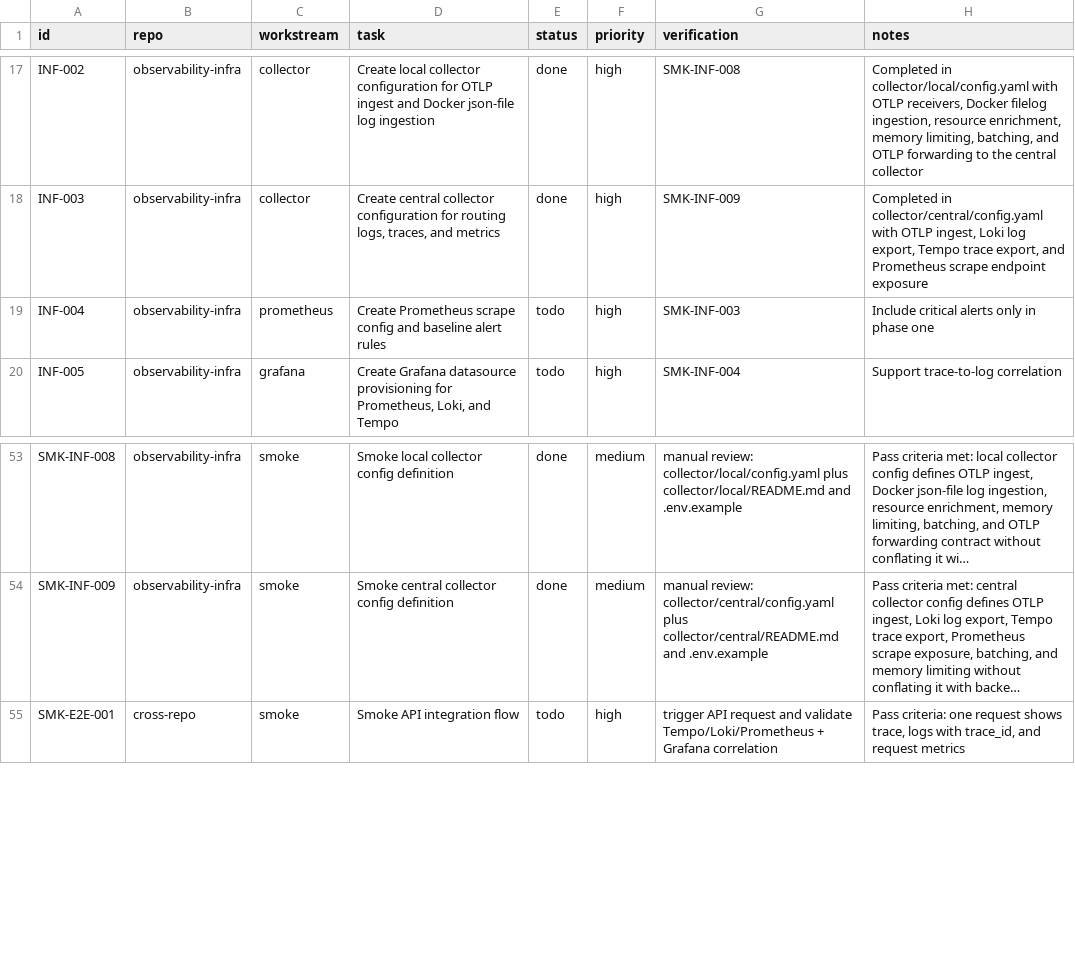
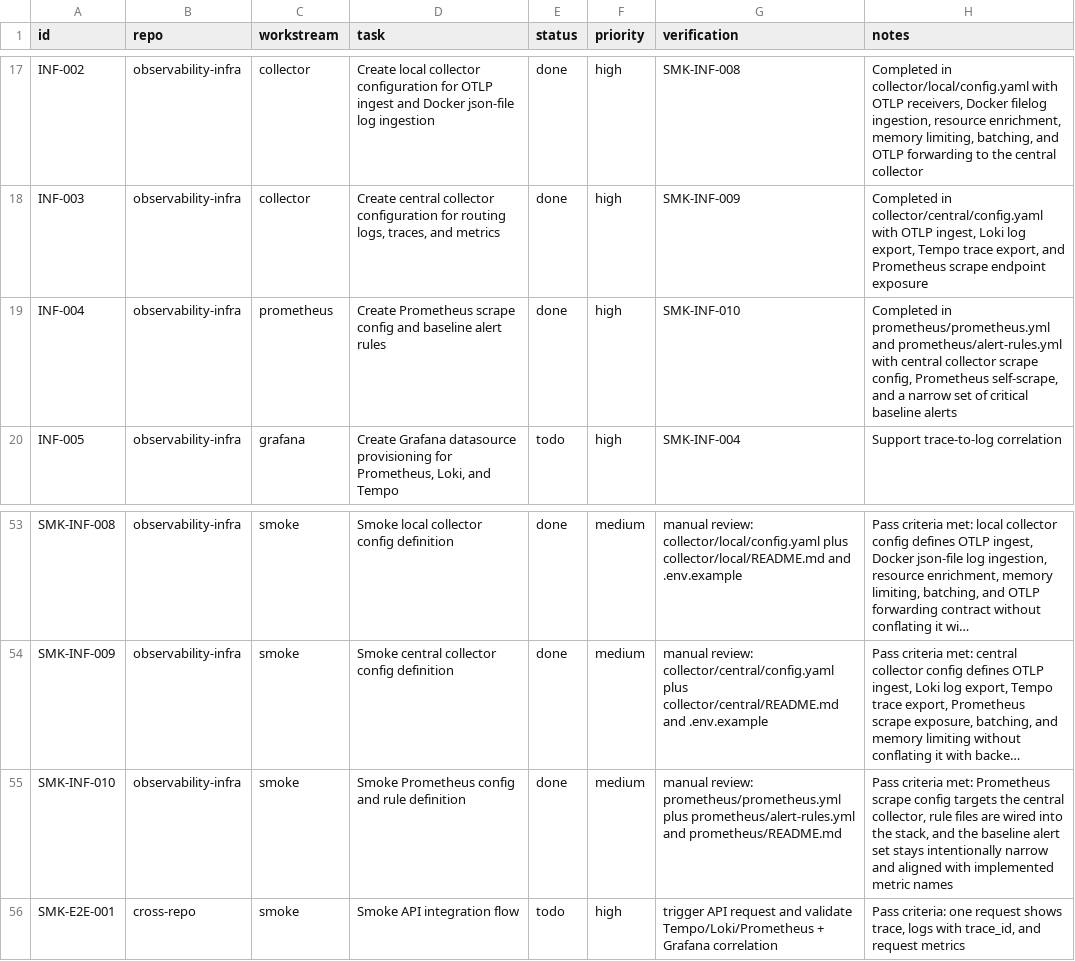
Before and after one commit to jainam-panchal/observability-infra, a CSV file: tracking/implementation-checklist.csv, drawn as a sheet; only a part is shown, gaps mark what is left out; long unchanged cells end in …; the diff names each change by its address in the sheet, - before the commit and + after, or states it on an @@ line.

Commit message:
feat: add prometheus config and alert rules

```diff
--- a/tracking/implementation-checklist.csv
+++ b/tracking/implementation-checklist.csv
-E19 (status): todo
+E19 (status): done
-G19 (verification): SMK-INF-003
+G19 (verification): SMK-INF-010
-H19 (notes): Include critical alerts only in phase one
+H19 (notes): Completed in prometheus/prometheus.yml and prometheus/alert-rules.yml with central collector scrape config, Prometheus self-scrape, and a narrow set of critical baseline alerts
+row 55: SMK-INF-010 | observability-infra | smoke | Smoke Prometheus config and rule definition | done | medium | manual review: prometheus/prometheus.yml plus prometheus/alert-rules.yml and prometheus/README.md | Pass criteria met: Prometheus scrape config targets the central collector, rule files are wired into the stack, and the baseline alert set stays intentionally narrow and aligned with implemented metric names
```
Also changed, not shown: 6 other files.
